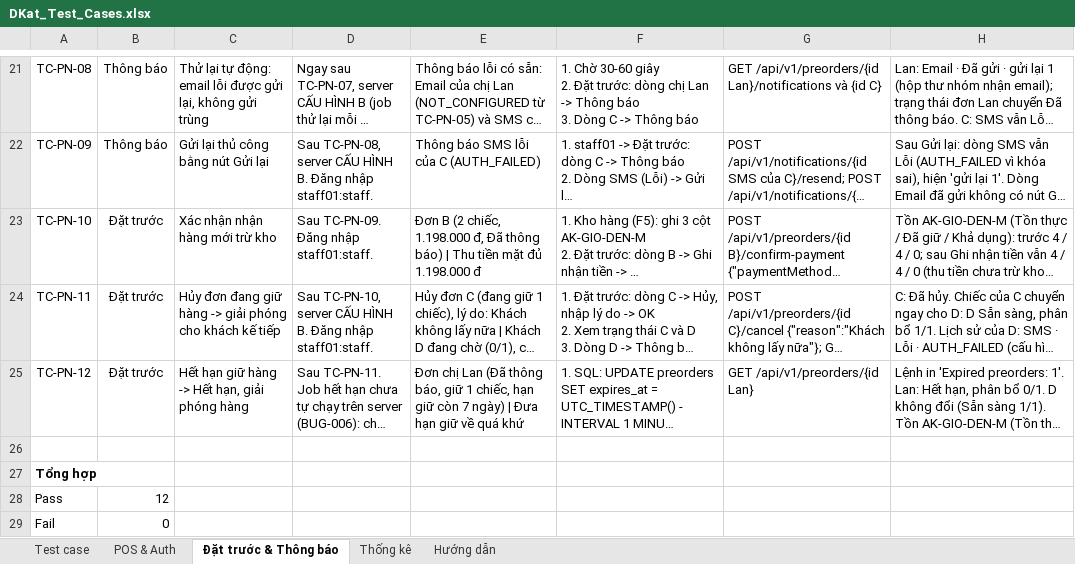
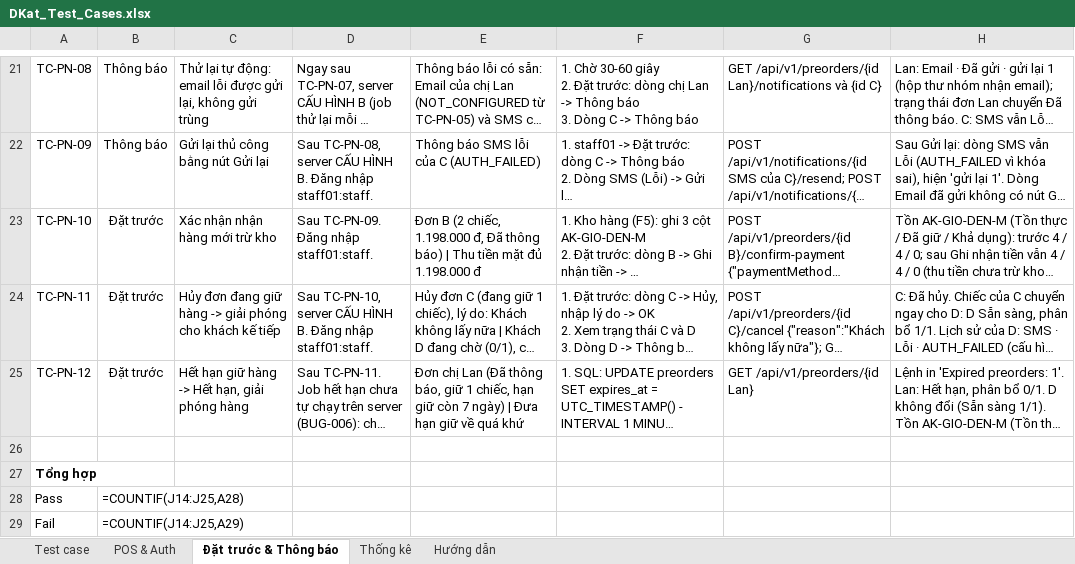
Before and after one commit to Sales-management-platform-DKat/Dkat, an Excel workbook: docs/qa/DKat_Test_Cases.xlsx, sheet Đặt trước & Thông báo, drawn as a sheet; only a part is shown, gaps mark what is left out; long unchanged cells end in …; values as stored, in another font and other column widths than the file's, no borders; formulas without a stored value are shown as written; conditional formats not drawn; the diff covers the shown part only; the diff names each change by its address in the sheet, - before the commit and + after, or states it on an @@ line.

```diff
--- a/docs/qa/DKat_Test_Cases.xlsx (sheet Đặt trước & Thông báo)
+++ b/docs/qa/DKat_Test_Cases.xlsx (sheet Đặt trước & Thông báo)
-B28: 12
+B28: =COUNTIF(J14:J25,A28)
-B29: 0
+B29: =COUNTIF(J14:J25,A29)
```
Also changed, not shown: 5 edited cells elsewhere in this sheet, sheet Thống kê, sheet POS & Auth, 17 other files.
